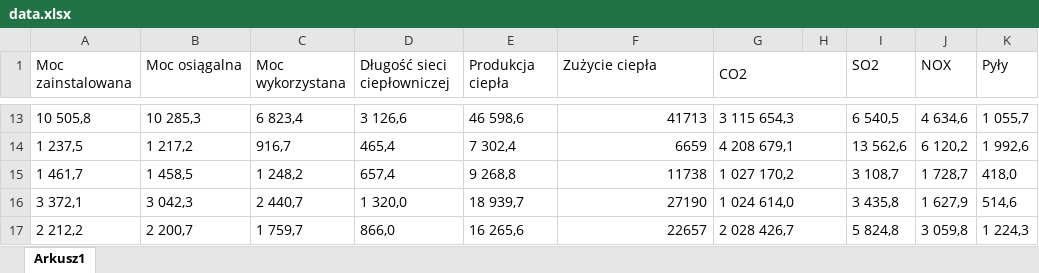
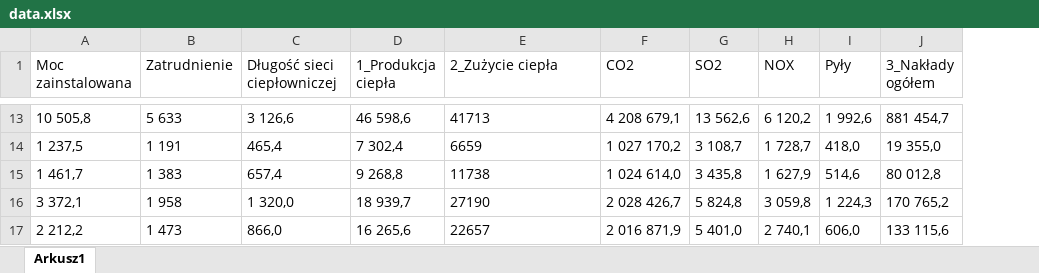
Before and after one commit to Naatoo/PolishVoivodeshipsVisualizer, an Excel workbook: regions_data/data.xlsx, sheet Arkusz1, drawn as a sheet; only a part is shown, gaps mark what is left out; values as stored, in another font and other column widths than the file's, no borders; removed rows and columns are numbered as before the commit, all else as after; the diff covers the shown part only; the diff names each change by its address in the sheet, - before the commit and + after, or states it on an @@ line.

```diff
--- a/regions_data/data.xlsx (sheet Arkusz1)
+++ b/regions_data/data.xlsx (sheet Arkusz1)
-column B (Moc osiągalna), rows 13-17: 10 285,3 | 1 217,2 | 1 458,5 | 3 042,3 | 2 200,7
-column C (Moc wykorzystana), rows 13-17: 6 823,4 | 916,7 | 1 248,2 | 2 440,7 | 1 759,7
+column B (Zatrudnienie), rows 13-17: 5 633 | 1 191 | 1 383 | 1 958 | 1 473
-column H, empty
+column J (3_Nakłady ogółem), rows 13-17: 881 454,7 | 19 355,0 | 80 012,8 | 170 765,2 | 133 115,6
-D1: Produkcja ciepła
+D1: 1_Produkcja ciepła
-E1: Zużycie ciepła
+E1: 2_Zużycie ciepła
-G1:H1 merged
-E13:E17 alignment: right
+E13:E17 alignment: left
-F13 (CO2): 3 115 654,3
+F13 (CO2): 4 208 679,1
-G13:H13 merged
-G13 (SO2): 6 540,5
+G13 (SO2): 13 562,6
-H13 (NOX): 4 634,6
+H13 (NOX): 6 120,2
-I13 (Pyły): 1 055,7
+I13 (Pyły): 1 992,6
-F14 (CO2): 4 208 679,1
+F14 (CO2): 1 027 170,2
-G14:H14 merged
-G14 (SO2): 13 562,6
+G14 (SO2): 3 108,7
-H14 (NOX): 6 120,2
+H14 (NOX): 1 728,7
-I14 (Pyły): 1 992,6
+I14 (Pyły): 418,0
-F15 (CO2): 1 027 170,2
+F15 (CO2): 1 024 614,0
-G15:H15 merged
-G15 (SO2): 3 108,7
+G15 (SO2): 3 435,8
-H15 (NOX): 1 728,7
+H15 (NOX): 1 627,9
-I15 (Pyły): 418,0
+I15 (Pyły): 514,6
-F16 (CO2): 1 024 614,0
+F16 (CO2): 2 028 426,7
-G16:H16 merged
-G16 (SO2): 3 435,8
+G16 (SO2): 5 824,8
-H16 (NOX): 1 627,9
+H16 (NOX): 3 059,8
-I16 (Pyły): 514,6
+I16 (Pyły): 1 224,3
-F17 (CO2): 2 028 426,7
+F17 (CO2): 2 016 871,9
-G17:H17 merged
-G17 (SO2): 5 824,8
+G17 (SO2): 5 401,0
-H17 (NOX): 3 059,8
+H17 (NOX): 2 740,1
-I17 (Pyły): 1 224,3
+I17 (Pyły): 606,0
```
Also changed, not shown: 45 edited cells, cell formats and merged cells elsewhere in this sheet, 14 other files.
